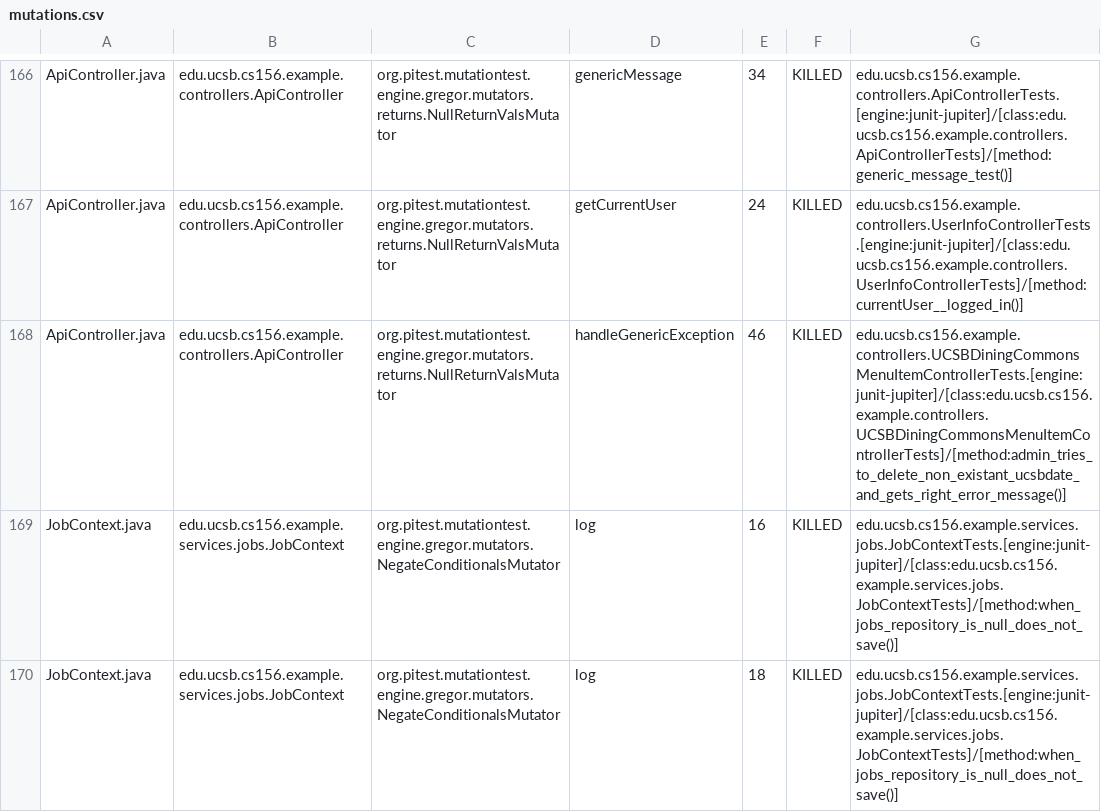
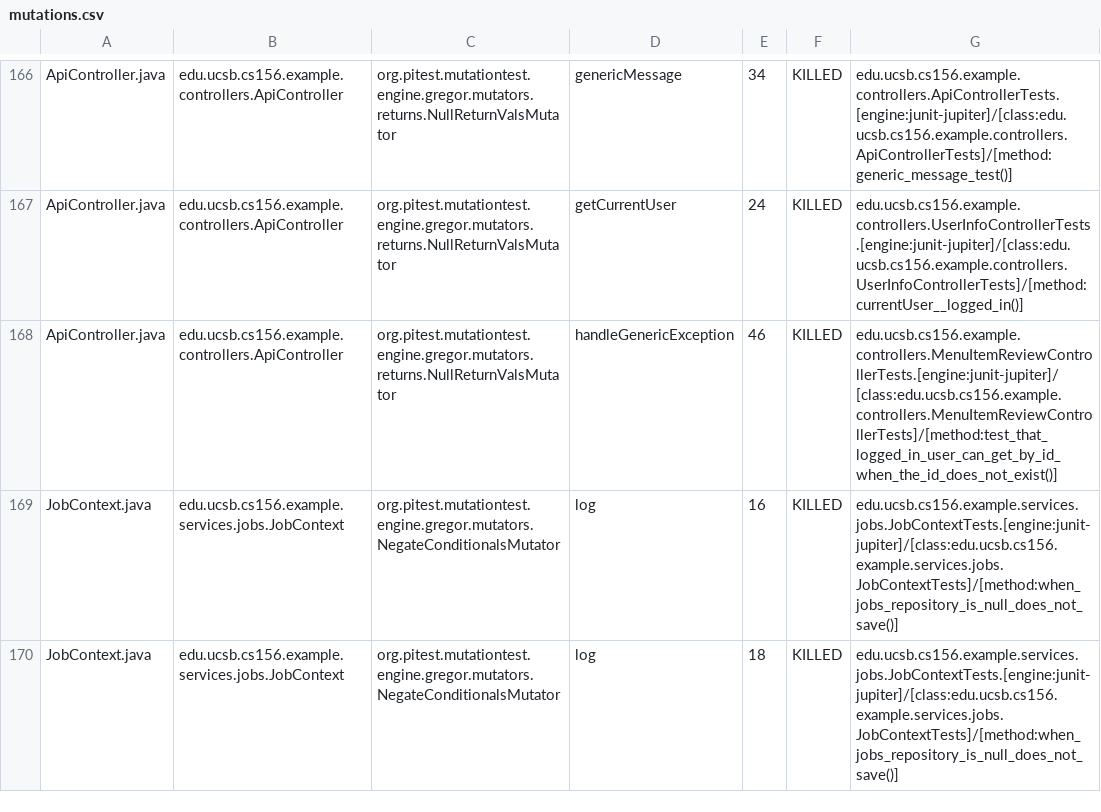
Before and after one commit to ucsb-cs156-f25/team01-f25-14, a CSV file: prs/71/pitest/mutations.csv, drawn as a sheet; only a part is shown, gaps mark what is left out.

Commit message:
Deploying to gh-pages from @ ucsb-cs156-f25/team01-f25-14@111244178aeb0da4e16eb772252f2194f789da54 🚀

```diff
--- a/prs/71/pitest/mutations.csv
+++ b/prs/71/pitest/mutations.csv
@@ -167,3 +167,3 @@ ApiController.java,edu.ucsb.cs156.example.controllers.ApiController,org.pitest.m
 ApiController.java,edu.ucsb.cs156.example.controllers.ApiController,org.pitest.mutationtest.engine.gregor.mutators.returns.NullReturnValsMutator,getCurrentUser,24,KILLED,edu.ucsb.cs156.example.controllers.UserInfoControllerTests.[engine:junit-jupiter]/[class:edu.ucsb.cs156.example.controllers.UserInfoControllerTests]/[method:currentUser__logged_in()]
-ApiController.java,edu.ucsb.cs156.example.controllers.ApiController,org.pitest.mutationtest.engine.gregor.mutators.returns.NullReturnValsMutator,handleGenericException,46,KILLED,edu.ucsb.cs156.example.controllers.UCSBDiningCommonsMenuItemControllerTests.[engine:junit-jupiter]/[class:edu.ucsb.cs156.example.controllers.UCSBDiningCommonsMenuItemControllerTests]/[method:admin_tries_to_delete_non_existant_ucsbdate_and_gets_right_error_message()]
+ApiController.java,edu.ucsb.cs156.example.controllers.ApiController,org.pitest.mutationtest.engine.gregor.mutators.returns.NullReturnValsMutator,handleGenericException,46,KILLED,edu.ucsb.cs156.example.controllers.MenuItemReviewControllerTests.[engine:junit-jupiter]/[class:edu.ucsb.cs156.example.controllers.MenuItemReviewControllerTests]/[method:test_that_logged_in_user_can_get_by_id_when_the_id_does_not_exist()]
 JobContext.java,edu.ucsb.cs156.example.services.jobs.JobContext,org.pitest.mutationtest.engine.gregor.mutators.NegateConditionalsMutator,log,16,KILLED,edu.ucsb.cs156.example.services.jobs.JobContextTests.[engine:junit-jupiter]/[class:edu.ucsb.cs156.example.services.jobs.JobContextTests]/[method:when_jobs_repository_is_null_does_not_save()]
```
Also changed, not shown: 21 other files.
